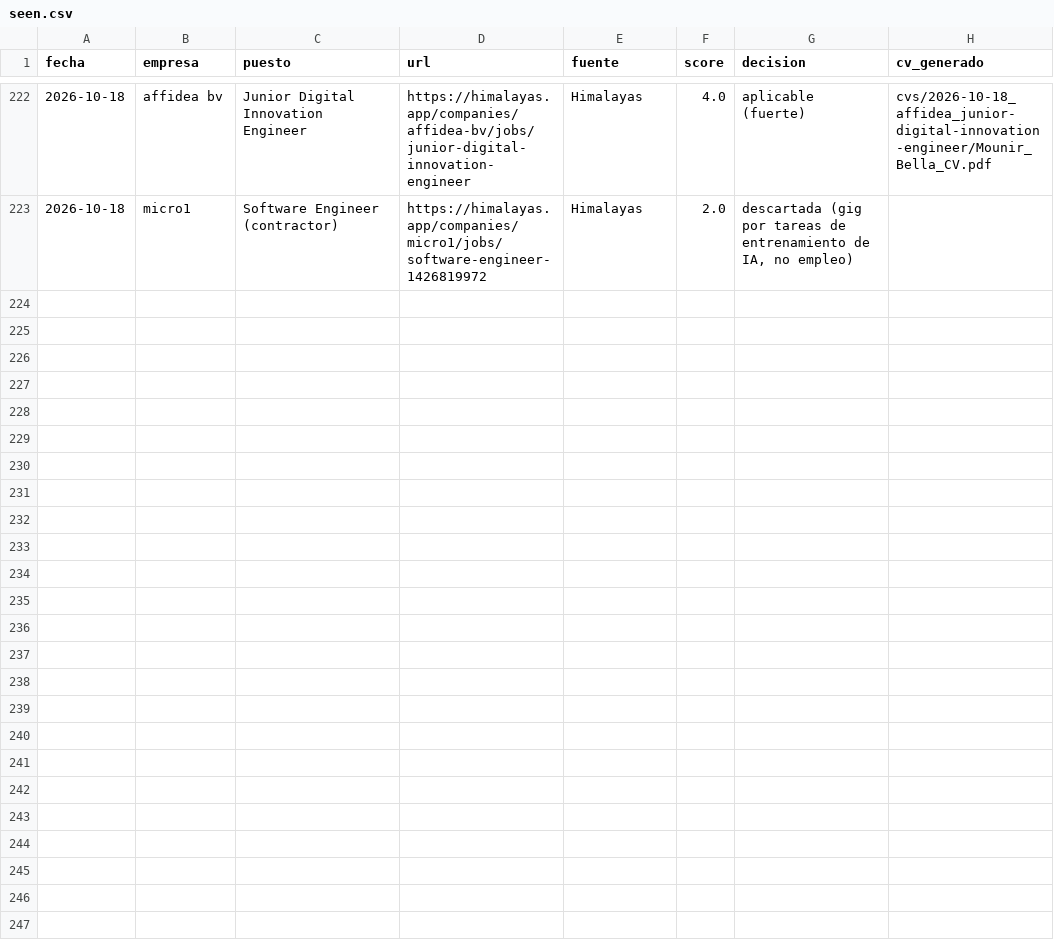
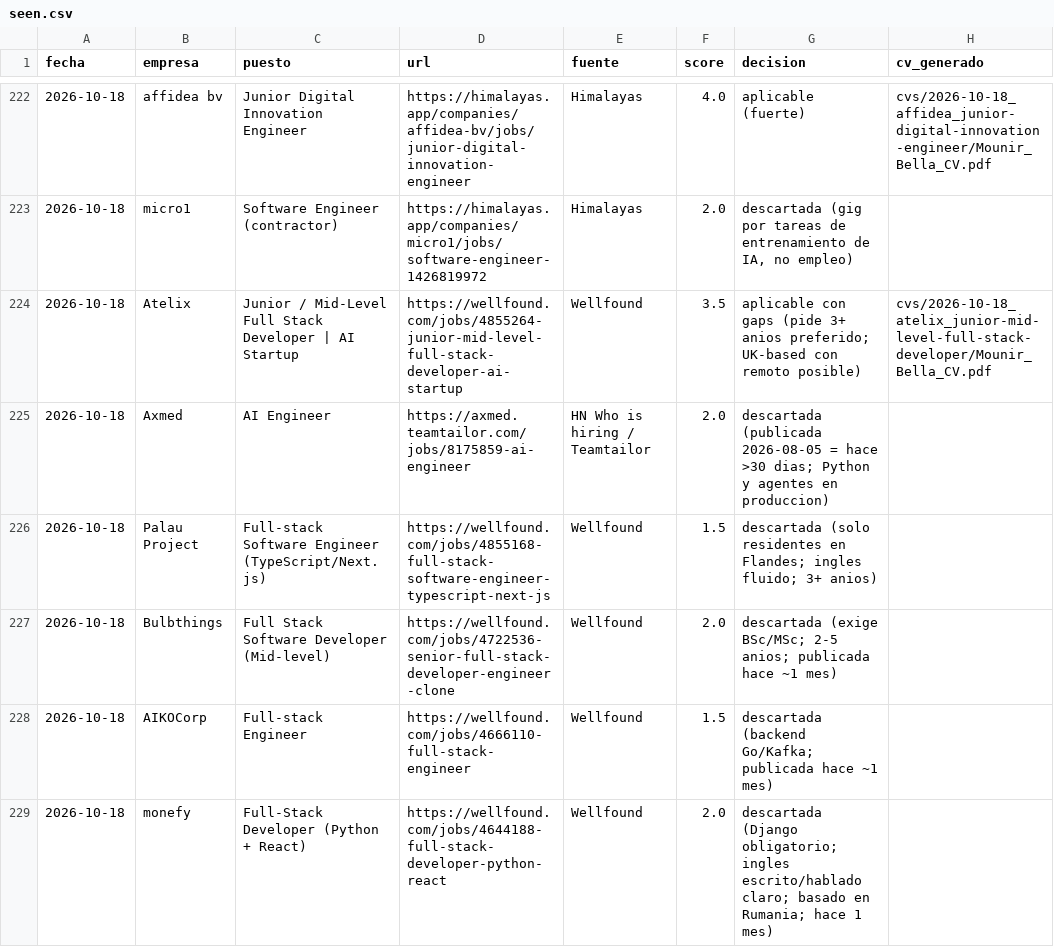
Before and after one commit to mounirb-dev/career-ops-mounir, a CSV file: data/seen.csv, drawn as a sheet; only a part is shown, gaps mark what is left out; the diff names each change by its address in the sheet, - before the commit and + after, or states it on an @@ line.

```diff
--- a/data/seen.csv
+++ b/data/seen.csv
+row 224: 2026-10-18 | Atelix | Junior / Mid-Level Full Stack Developer | AI Startup | https://wellfound.com/jobs/4855264-junior-mid-level-full-stack-developer-ai-startup | Wellfound | 3.5 | aplicable con gaps (pide 3+ anios preferido; UK-based con remoto posible) | cvs/2026-10-18_atelix_junior-mid-level-full-stack-developer/Mounir_Bella_CV.pdf
+row 225: 2026-10-18 | Axmed | AI Engineer | https://axmed.teamtailor.com/jobs/8175859-ai-engineer | HN Who is hiring / Teamtailor | 2.0 | descartada (publicada 2026-08-05 = hace >30 dias; Python y agentes en produccion)
+row 226: 2026-10-18 | Palau Project | Full-stack Software Engineer (TypeScript/Next.js) | https://wellfound.com/jobs/4855168-full-stack-software-engineer-typescript-next-js | Wellfound | 1.5 | descartada (solo residentes en Flandes; ingles fluido; 3+ anios)
+row 227: 2026-10-18 | Bulbthings | Full Stack Software Developer (Mid-level) | https://wellfound.com/jobs/4722536-senior-full-stack-developer-engineer-clone | Wellfound | 2.0 | descartada (exige BSc/MSc; 2-5 anios; publicada hace ~1 mes)
+row 228: 2026-10-18 | AIKOCorp | Full-stack Engineer | https://wellfound.com/jobs/4666110-full-stack-engineer | Wellfound | 1.5 | descartada (backend Go/Kafka; publicada hace ~1 mes)
+row 229: 2026-10-18 | monefy | Full-Stack Developer (Python + React) | https://wellfound.com/jobs/4644188-full-stack-developer-python-react | Wellfound | 2.0 | descartada (Django obligatorio; ingles escrito/hablado claro; basado en Rumania; hace 1 mes)
```
Also changed, not shown: 3 other files.
